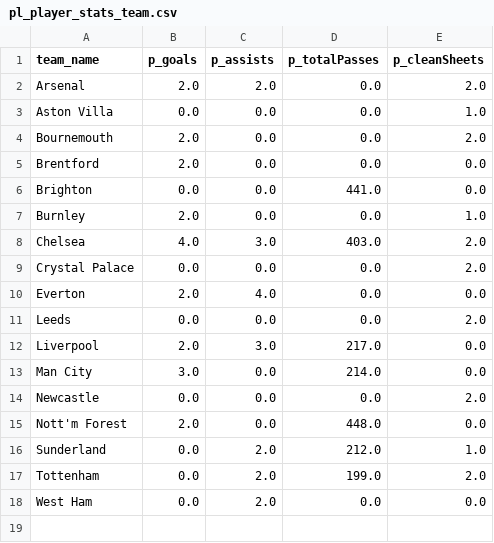
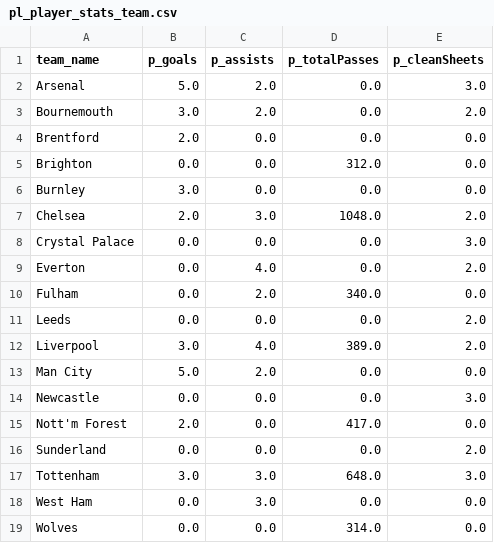
Before and after one commit to Chris-D-Jose-Castaneda/Premier_League_2025_26_Prediction, a CSV file: pl_player_stats_team.csv, drawn as a sheet.

```diff
--- a/pl_player_stats_team.csv
+++ b/pl_player_stats_team.csv
@@ -1,18 +1,19 @@
 team_name,p_goals,p_assists,p_totalPasses,p_cleanSheets
-Arsenal,2.0,2.0,0.0,2.0
-Aston Villa,0.0,0.0,0.0,1.0
-Bournemouth,2.0,0.0,0.0,2.0
+Arsenal,5.0,2.0,0.0,3.0
+Bournemouth,3.0,2.0,0.0,2.0
 Brentford,2.0,0.0,0.0,0.0
-Brighton,0.0,0.0,441.0,0.0
-Burnley,2.0,0.0,0.0,1.0
-Chelsea,4.0,3.0,403.0,2.0
-Crystal Palace,0.0,0.0,0.0,2.0
-Everton,2.0,4.0,0.0,0.0
+Brighton,0.0,0.0,312.0,0.0
+Burnley,3.0,0.0,0.0,0.0
+Chelsea,2.0,3.0,1048.0,2.0
+Crystal Palace,0.0,0.0,0.0,3.0
+Everton,0.0,4.0,0.0,2.0
+Fulham,0.0,2.0,340.0,0.0
 Leeds,0.0,0.0,0.0,2.0
-Liverpool,2.0,3.0,217.0,0.0
-Man City,3.0,0.0,214.0,0.0
-Newcastle,0.0,0.0,0.0,2.0
-Nott'm Forest,2.0,0.0,448.0,0.0
-Sunderland,0.0,2.0,212.0,1.0
-Tottenham,0.0,2.0,199.0,2.0
-West Ham,0.0,2.0,0.0,0.0
+Liverpool,3.0,4.0,389.0,2.0
+Man City,5.0,2.0,0.0,0.0
+Newcastle,0.0,0.0,0.0,3.0
+Nott'm Forest,2.0,0.0,417.0,0.0
+Sunderland,0.0,0.0,0.0,2.0
+Tottenham,3.0,3.0,648.0,3.0
+West Ham,0.0,3.0,0.0,0.0
+Wolves,0.0,0.0,314.0,0.0
```
Also changed, not shown: fixtures_2025_26.csv, pl_managers_2025_26.csv, 10 other files.
